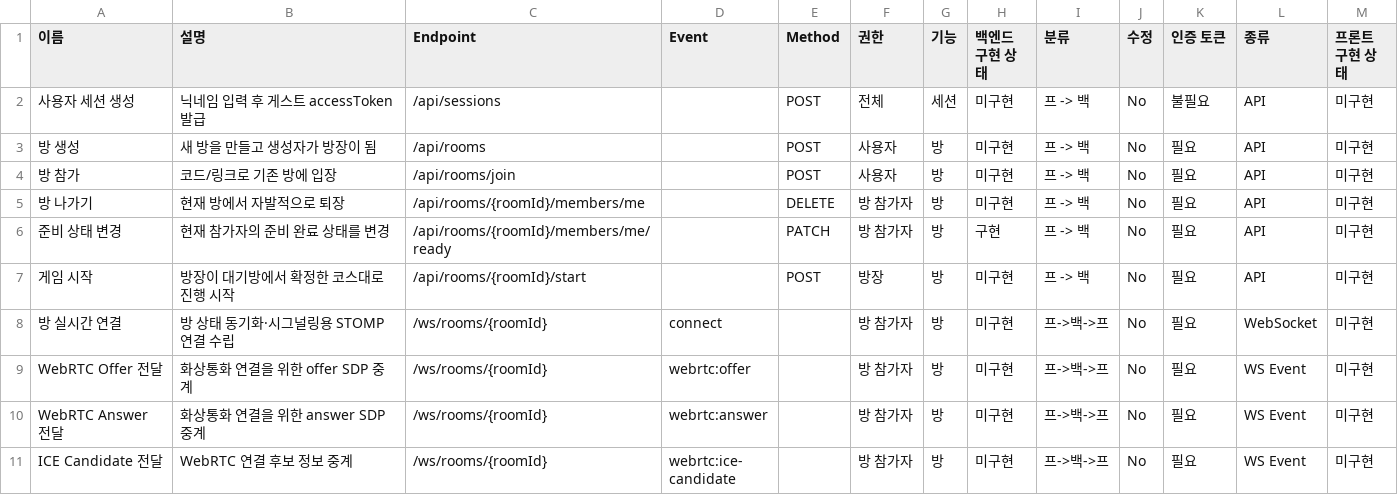
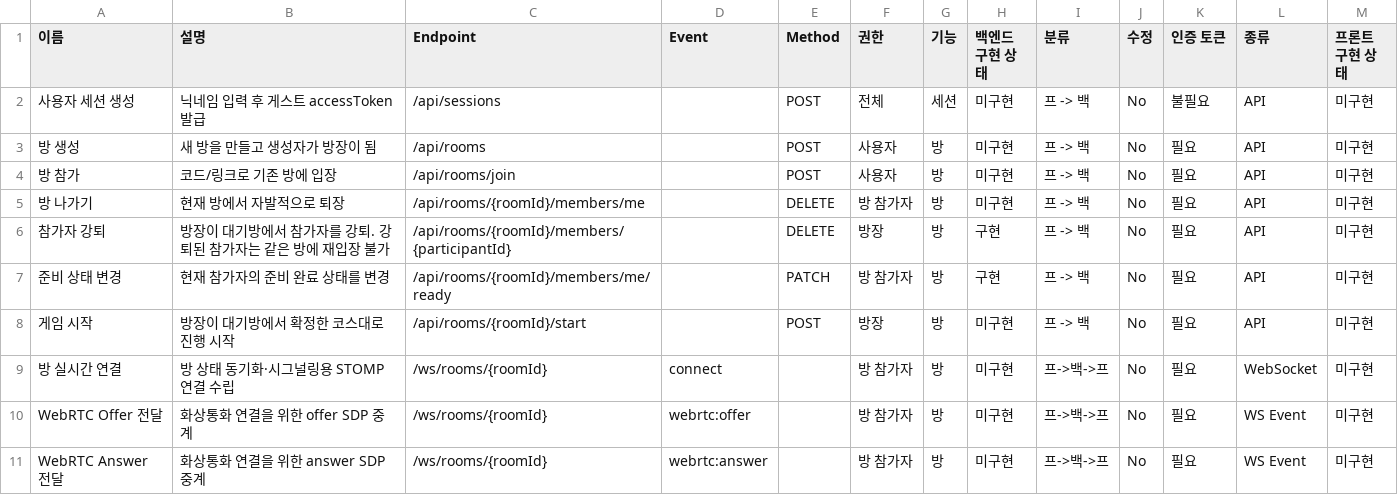
Before and after one commit to yonheeee/Cam-ON, a CSV file: docs/API 명세서 39e9d5f88b958016a4a7eea704dc19d6_all.csv, drawn as a sheet; only a part is shown; the shorter side is filled out with more unchanged rows.

```diff
--- a/docs/API 명세서 39e9d5f88b958016a4a7eea704dc19d6_all.csv
+++ b/docs/API 명세서 39e9d5f88b958016a4a7eea704dc19d6_all.csv
@@ -5,2 +5,3 @@
 방 나가기,현재 방에서 자발적으로 퇴장,/api/rooms/{roomId}/members/me,,DELETE,방 참가자,방,미구현,프 -> 백,No,필요,API,미구현
+참가자 강퇴,방장이 대기방에서 참가자를 강퇴. 강퇴된 참가자는 같은 방에 재입장 불가,/api/rooms/{roomId}/members/{participantId},,DELETE,방장,방,구현,프 -> 백,No,필요,API,미구현
 준비 상태 변경,현재 참가자의 준비 완료 상태를 변경,/api/rooms/{roomId}/members/me/ready,,PATCH,방 참가자,방,구현,프 -> 백,No,필요,API,미구현
```
Also changed, not shown: docs/API 명세서 39e9d5f88b958016a4a7eea704dc19d6.csv, 11 other files.
